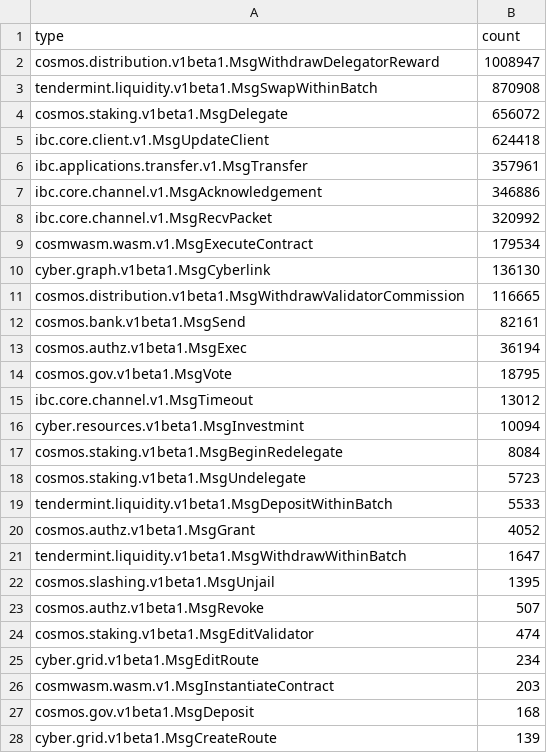
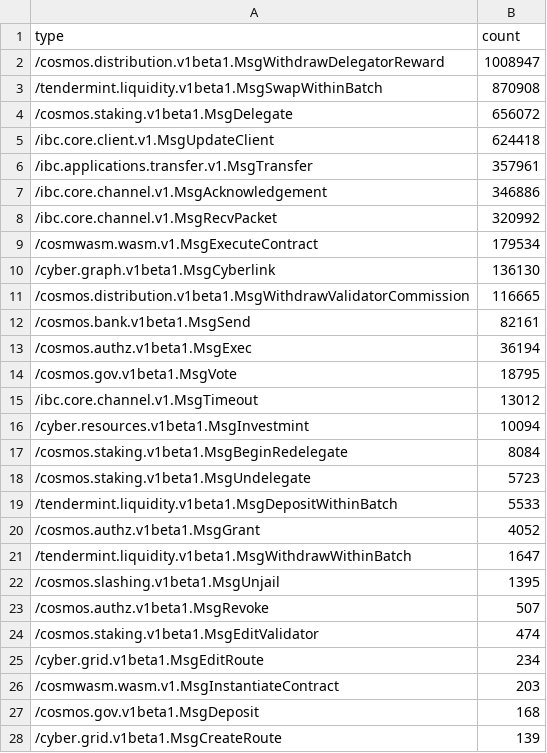
Before and after one commit to cyber-prophet/cy, a CSV file: dictionaries/tx_message_types.csv, drawn as a sheet; only a part is shown; the diff covers the shown part only.

Commit message:
correct tx_message_types

```diff
--- a/dictionaries/tx_message_types.csv
+++ b/dictionaries/tx_message_types.csv
@@ -1,28 +1,28 @@
 type,count
-cosmos.distribution.v1beta1.MsgWithdrawDelegatorReward,1008947
-tendermint.liquidity.v1beta1.MsgSwapWithinBatch,870908
-cosmos.staking.v1beta1.MsgDelegate,656072
-ibc.core.client.v1.MsgUpdateClient,624418
-ibc.applications.transfer.v1.MsgTransfer,357961
-ibc.core.channel.v1.MsgAcknowledgement,346886
-ibc.core.channel.v1.MsgRecvPacket,320992
-cosmwasm.wasm.v1.MsgExecuteContract,179534
-cyber.graph.v1beta1.MsgCyberlink,136130
-cosmos.distribution.v1beta1.MsgWithdrawValidatorCommission,116665
-cosmos.bank.v1beta1.MsgSend,82161
-cosmos.authz.v1beta1.MsgExec,36194
-cosmos.gov.v1beta1.MsgVote,18795
-ibc.core.channel.v1.MsgTimeout,13012
-cyber.resources.v1beta1.MsgInvestmint,10094
-cosmos.staking.v1beta1.MsgBeginRedelegate,8084
-cosmos.staking.v1beta1.MsgUndelegate,5723
-tendermint.liquidity.v1beta1.MsgDepositWithinBatch,5533
-cosmos.authz.v1beta1.MsgGrant,4052
-tendermint.liquidity.v1beta1.MsgWithdrawWithinBatch,1647
-cosmos.slashing.v1beta1.MsgUnjail,1395
-cosmos.authz.v1beta1.MsgRevoke,507
-cosmos.staking.v1beta1.MsgEditValidator,474
-cyber.grid.v1beta1.MsgEditRoute,234
-cosmwasm.wasm.v1.MsgInstantiateContract,203
-cosmos.gov.v1beta1.MsgDeposit,168
-cyber.grid.v1beta1.MsgCreateRoute,139
+/cosmos.distribution.v1beta1.MsgWithdrawDelegatorReward,1008947
+/tendermint.liquidity.v1beta1.MsgSwapWithinBatch,870908
+/cosmos.staking.v1beta1.MsgDelegate,656072
+/ibc.core.client.v1.MsgUpdateClient,624418
+/ibc.applications.transfer.v1.MsgTransfer,357961
+/ibc.core.channel.v1.MsgAcknowledgement,346886
+/ibc.core.channel.v1.MsgRecvPacket,320992
+/cosmwasm.wasm.v1.MsgExecuteContract,179534
+/cyber.graph.v1beta1.MsgCyberlink,136130
+/cosmos.distribution.v1beta1.MsgWithdrawValidatorCommission,116665
+/cosmos.bank.v1beta1.MsgSend,82161
+/cosmos.authz.v1beta1.MsgExec,36194
+/cosmos.gov.v1beta1.MsgVote,18795
+/ibc.core.channel.v1.MsgTimeout,13012
+/cyber.resources.v1beta1.MsgInvestmint,10094
+/cosmos.staking.v1beta1.MsgBeginRedelegate,8084
+/cosmos.staking.v1beta1.MsgUndelegate,5723
+/tendermint.liquidity.v1beta1.MsgDepositWithinBatch,5533
+/cosmos.authz.v1beta1.MsgGrant,4052
+/tendermint.liquidity.v1beta1.MsgWithdrawWithinBatch,1647
+/cosmos.slashing.v1beta1.MsgUnjail,1395
+/cosmos.authz.v1beta1.MsgRevoke,507
+/cosmos.staking.v1beta1.MsgEditValidator,474
+/cyber.grid.v1beta1.MsgEditRoute,234
+/cosmwasm.wasm.v1.MsgInstantiateContract,203
+/cosmos.gov.v1beta1.MsgDeposit,168
+/cyber.grid.v1beta1.MsgCreateRoute,139
```
Also changed, not shown: 21 edited cells elsewhere in this file.
